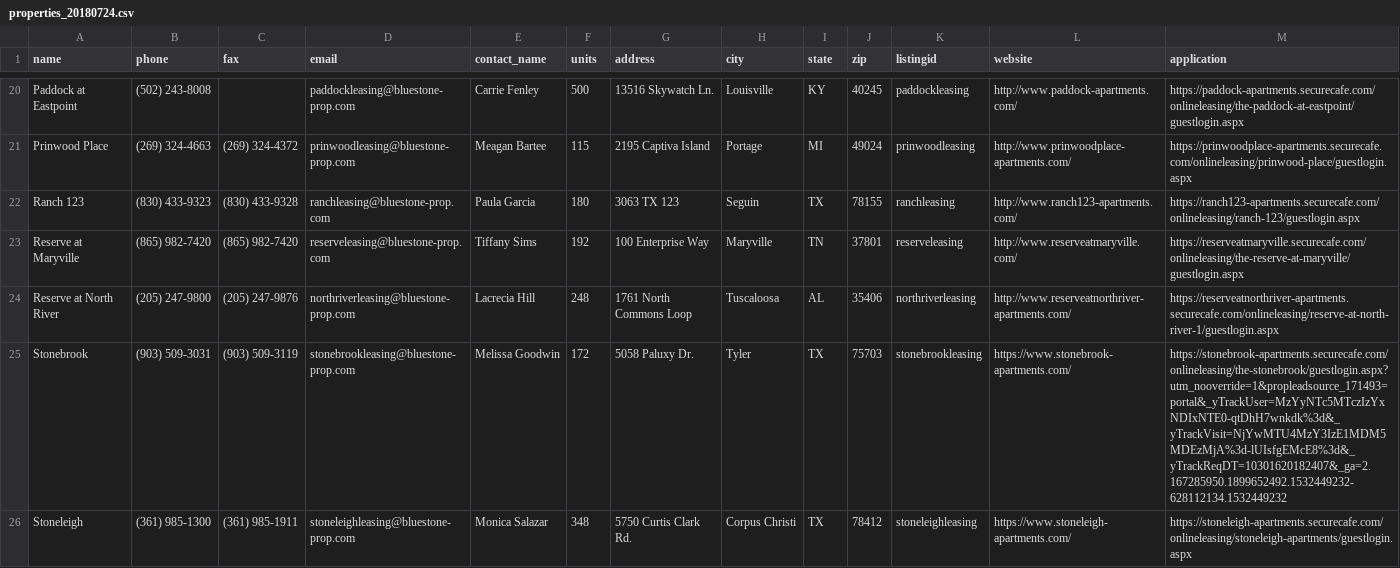
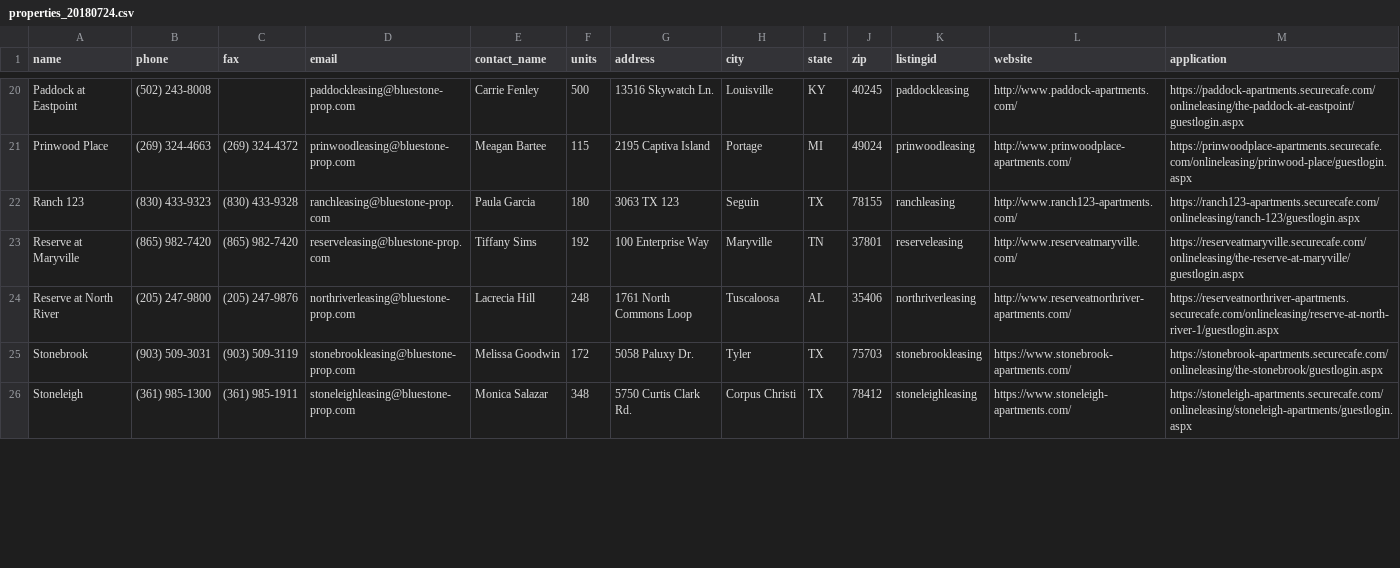
Before and after one commit to BetaNuTech/druid-web, a CSV file: db/seeds/properties_20180724.csv, drawn as a sheet; only a part is shown, gaps mark what is left out; the diff covers the shown part only.

Commit message:
Property data tweaks

```diff
--- a/db/seeds/properties_20180724.csv
+++ b/db/seeds/properties_20180724.csv
@@ -24,3 +24,3 @@ Reserve at Maryville,(865) 982-7420,(865) 982-7420,reserveleasing@bluestone-prop
 Reserve at North River,(205) 247-9800,(205) 247-9876,northriverleasing@bluestone-prop.com,Lacrecia Hill,248,1761 North Commons Loop,Tuscaloosa,AL,35406,northriverleasing,http://www.reserveatnorthriver-apartments.com/,https://reserveatnorthriver-apartments.securecafe.com/onlineleasing/reserve-at-north-river-1/guestlogin.aspx
-Stonebrook,(903) 509-3031,(903) 509-3119,stonebrookleasing@bluestone-prop.com,Melissa Goodwin,172,5058 Paluxy Dr.,Tyler,TX,75703,stonebrookleasing,https://www.stonebrook-apartments.com/,https://stonebrook-apartments.securecafe.com/onlineleasing/the-stonebrook/guestlogin.aspx?utm_nooverride=1&propleadsource_171493=portal&_yTrackUser=MzYyNTc5MTczIzYxNDIxNTE0-qtDhH7wnkdk%3d&_yTrackVisit=NjYwMTU4MzY3IzE1MDM5MDEzMjA%3d-lUIsfgEMcE8%3d&_yTrackReqDT=10301620182407&_ga=2.167285950.1899652492.1532449232-628112134.1532449232
+Stonebrook,(903) 509-3031,(903) 509-3119,stonebrookleasing@bluestone-prop.com,Melissa Goodwin,172,5058 Paluxy Dr.,Tyler,TX,75703,stonebrookleasing,https://www.stonebrook-apartments.com/,https://stonebrook-apartments.securecafe.com/onlineleasing/the-stonebrook/guestlogin.aspx
 Stoneleigh,(361) 985-1300 ,(361) 985-1911 ,stoneleighleasing@bluestone-prop.com,Monica Salazar,348,5750 Curtis Clark Rd.,Corpus Christi,TX,78412,stoneleighleasing,https://www.stoneleigh-apartments.com/,https://stoneleigh-apartments.securecafe.com/onlineleasing/stoneleigh-apartments/guestlogin.aspx
```
Also changed, not shown: 2 edited cells elsewhere in this file, 1 other file.
